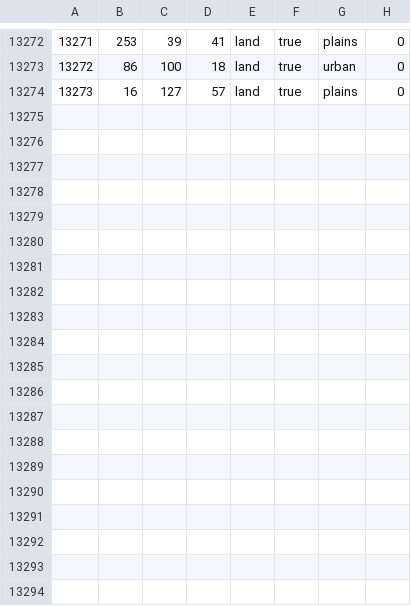
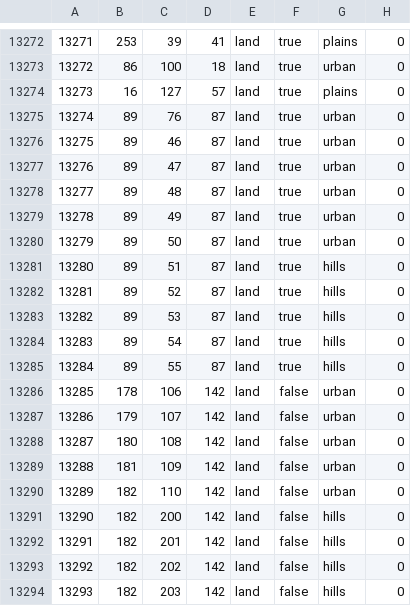
Before and after one commit to lewis-whitsell/LW-mod, a CSV file: map/definition.csv, drawn as a sheet; only a part is shown, gaps mark what is left out; the diff names each change by its address in the sheet, - before the commit and + after, or states it on an @@ line.

```diff
--- a/map/definition.csv
+++ b/map/definition.csv
+row 13275: 13274 | 89 | 76 | 87 | land | true | urban | 0
+row 13276: 13275 | 89 | 46 | 87 | land | true | urban | 0
+row 13277: 13276 | 89 | 47 | 87 | land | true | urban | 0
+row 13278: 13277 | 89 | 48 | 87 | land | true | urban | 0
+row 13279: 13278 | 89 | 49 | 87 | land | true | urban | 0
+row 13280: 13279 | 89 | 50 | 87 | land | true | urban | 0
+row 13281: 13280 | 89 | 51 | 87 | land | true | hills | 0
+row 13282: 13281 | 89 | 52 | 87 | land | true | hills | 0
+row 13283: 13282 | 89 | 53 | 87 | land | true | hills | 0
+row 13284: 13283 | 89 | 54 | 87 | land | true | hills | 0
+row 13285: 13284 | 89 | 55 | 87 | land | true | hills | 0
+row 13286: 13285 | 178 | 106 | 142 | land | false | urban | 0
+row 13287: 13286 | 179 | 107 | 142 | land | false | urban | 0
+row 13288: 13287 | 180 | 108 | 142 | land | false | urban | 0
+row 13289: 13288 | 181 | 109 | 142 | land | false | urban | 0
+row 13290: 13289 | 182 | 110 | 142 | land | false | urban | 0
+row 13291: 13290 | 182 | 200 | 142 | land | false | hills | 0
+row 13292: 13291 | 182 | 201 | 142 | land | false | hills | 0
+row 13293: 13292 | 182 | 202 | 142 | land | false | hills | 0
+row 13294: 13293 | 182 | 203 | 142 | land | false | hills | 0
```
Also changed, not shown: 11 other files.
